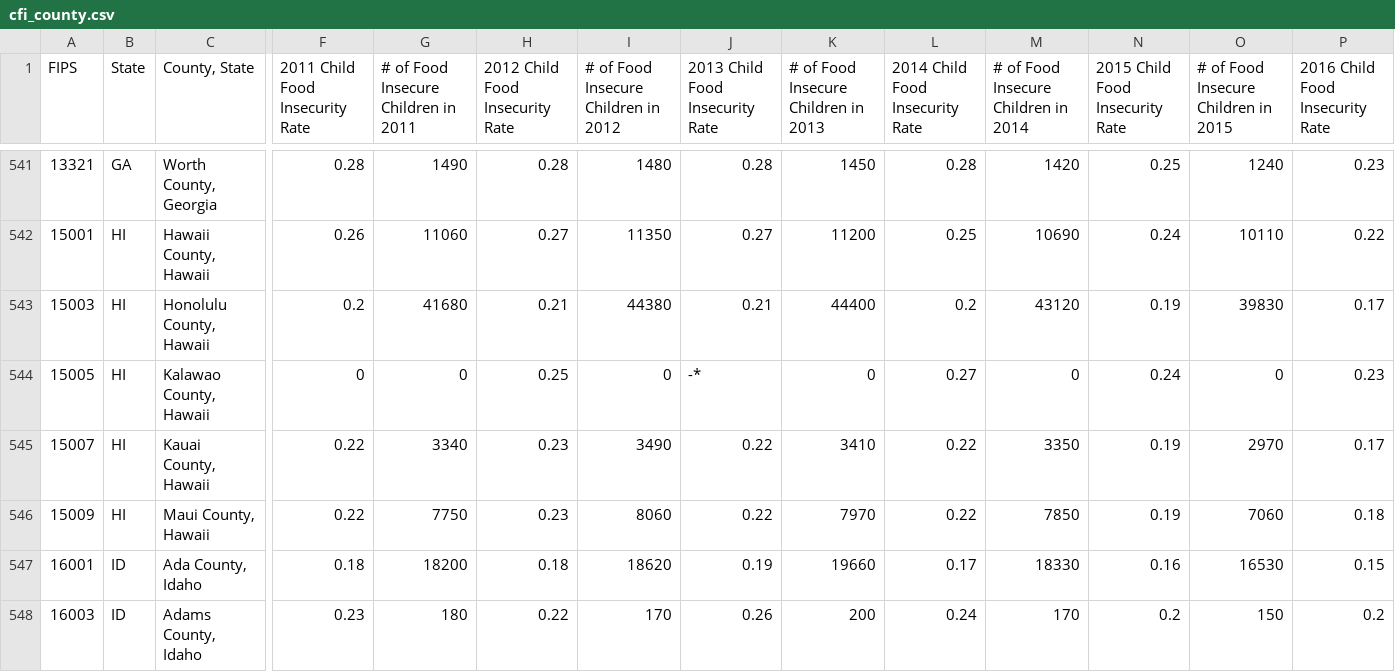
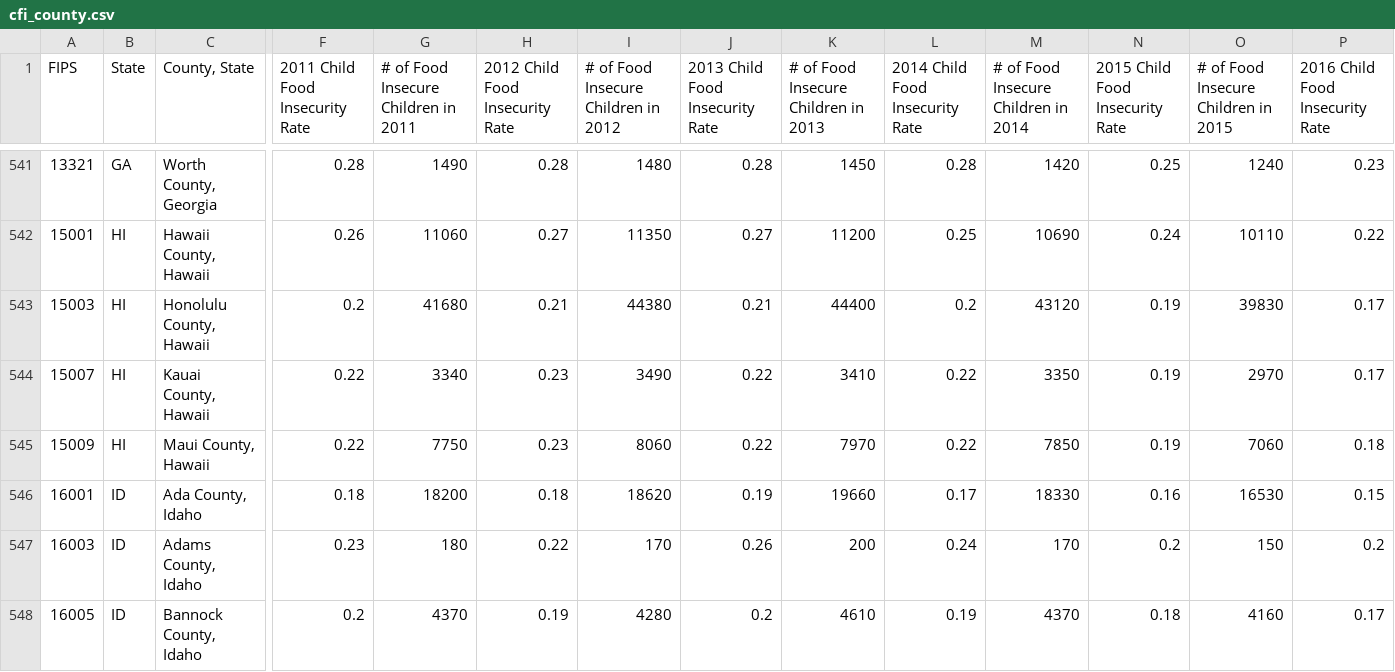
Before and after one commit to nalam004/seniordesign, a CSV file: cfi_county.csv, drawn as a sheet; only a part is shown, gaps mark what is left out; the shorter side is filled out with more unchanged rows; rows hold the shown columns only; the diff names each change by its address in the sheet, - before the commit and + after, or states it on an @@ line.

Commit message:
Update cfi_county.csv

```diff
--- a/cfi_county.csv
+++ b/cfi_county.csv
-row 544: 15005 | HI | Kalawao County, Hawaii | 0 | 0 | 0.25 | 0 | -* | 0 | 0.27 | 0 | 0.24 | 0 | 0.23
```
